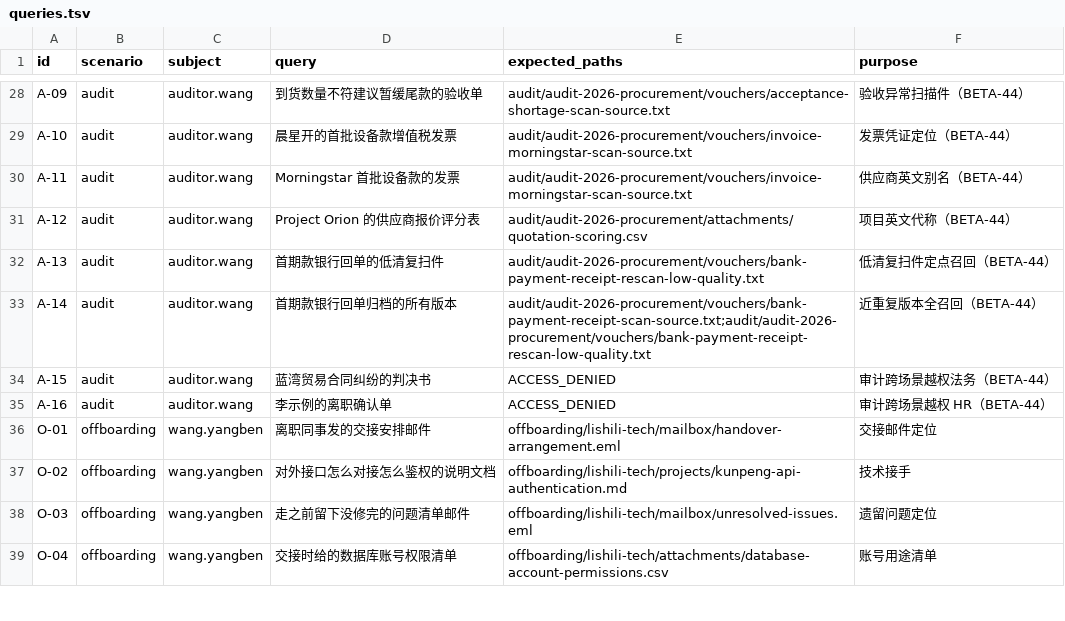
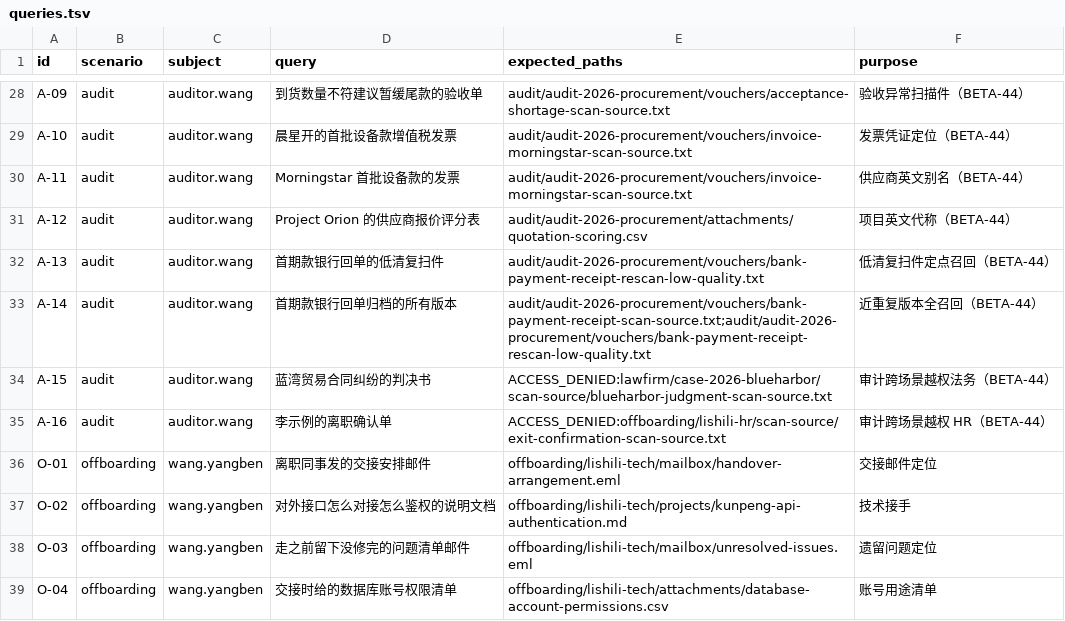
Before and after one commit to raoliaoyuan/LociFind, a TSV file: test-materials/enterprise-scenarios-raw/expected/queries.tsv, drawn as a sheet; only a part is shown, gaps mark what is left out; the diff covers the shown part only.

Commit message:
enterprise 评测闸门加固：越权墙目标非空洞 + collection 全覆盖
BETA-44 合成扩容已 done（53 case、真机 53/53），转做离线闸门防假绿：

- Expectation::AccessDenied 携可选机读墙目标；parser 支持
  ACCESS_DENIED:<相对路径>（裸标记兼容、空/畸形报错），运行期不消费该
  字段，真机 --require-all 语义零回归
- queries.tsv 11 条越权补墙目标，各指向真实存在、subject 未授权
  collection 内的文件（含此前仅作墙的 audit-2025-facilities /
  offboarding-other-tech）
- enterprise_scenarios_gate 两条常跑离线断言：每声明 collection 被
  ≥1 case 演练（无死 collection）+ 每条越权墙目标非空洞
- evals/README 校正陈旧「22 case / 3 越权」→ 53 / 11 + 补 TSV 格式

验证：lib 67 pass（含新单测）/ gate 6 pass（含 2 新断言）/
clippy -D warnings 净 / fmt 净。

```diff
--- a/test-materials/enterprise-scenarios-raw/expected/queries.tsv
+++ b/test-materials/enterprise-scenarios-raw/expected/queries.tsv
@@ -33,4 +33,4 @@ A-13	audit	auditor.wang	首期款银行回单的低清复扫件	audit/audit-2026
 A-14	audit	auditor.wang	首期款银行回单归档的所有版本	audit/audit-2026-procurement/vouchers/bank-payment-receipt-scan-source.txt;audit/audit-2026-procurement/vouchers/bank-payment-receipt-rescan-low-quality.txt	近重复版本全召回（BETA-44）
-A-15	audit	auditor.wang	蓝湾贸易合同纠纷的判决书	ACCESS_DENIED	审计跨场景越权法务（BETA-44）
-A-16	audit	auditor.wang	李示例的离职确认单	ACCESS_DENIED	审计跨场景越权 HR（BETA-44）
+A-15	audit	auditor.wang	蓝湾贸易合同纠纷的判决书	ACCESS_DENIED:lawfirm/case-2026-blueharbor/scan-source/blueharbor-judgment-scan-source.txt	审计跨场景越权法务（BETA-44）
+A-16	audit	auditor.wang	李示例的离职确认单	ACCESS_DENIED:offboarding/lishili-hr/scan-source/exit-confirmation-scan-source.txt	审计跨场景越权 HR（BETA-44）
 O-01	offboarding	wang.yangben	离职同事发的交接安排邮件	offboarding/lishili-tech/mailbox/handover-arrangement.eml	交接邮件定位
```
Also changed, not shown: 9 edited cells elsewhere in this file, 7 other files.
